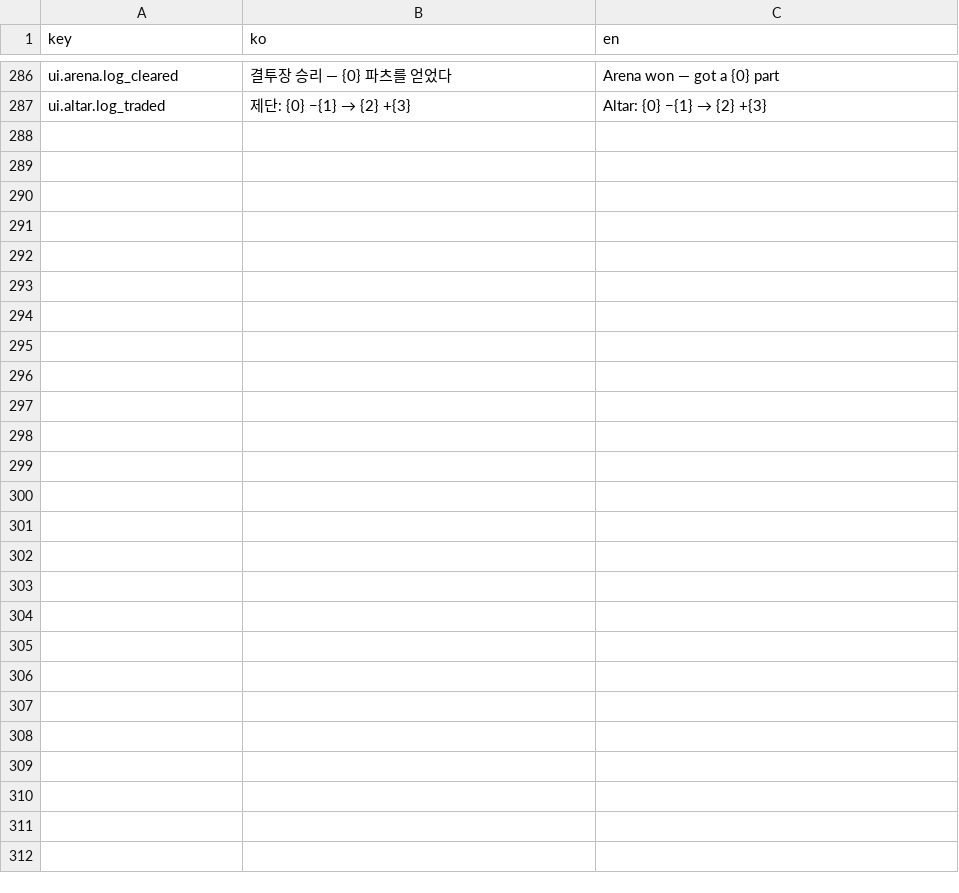
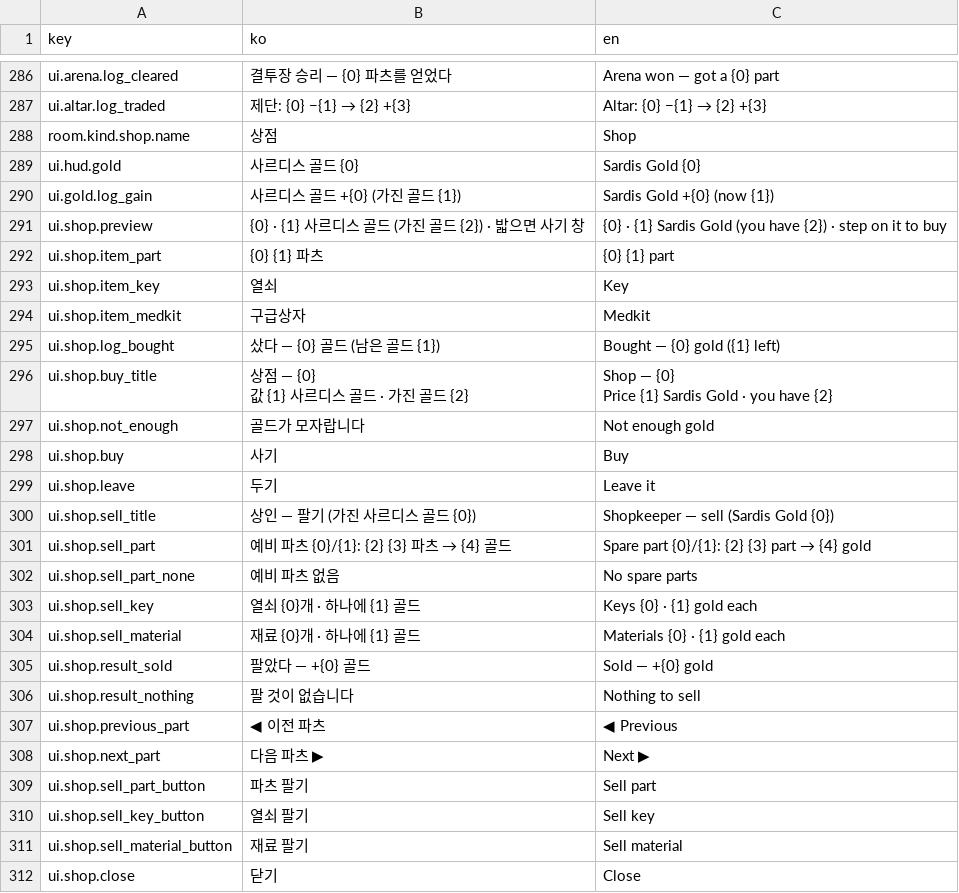
Before and after one commit to Shaun1667/GirlsDungeon, a CSV file: GirlsDungeon/Assets/_Game/Resources/Text/text_table.csv, drawn as a sheet; only a part is shown, gaps mark what is left out; ↵ is a line break in a cell; the diff names each change by its address in the sheet, - before the commit and + after, or states it on an @@ line.

```diff
--- a/GirlsDungeon/Assets/_Game/Resources/Text/text_table.csv
+++ b/GirlsDungeon/Assets/_Game/Resources/Text/text_table.csv
+row 288: room.kind.shop.name | 상점 | Shop
+row 289: ui.hud.gold | 사르디스 골드 {0} | Sardis Gold {0}
+row 290: ui.gold.log_gain | 사르디스 골드 +{0} (가진 골드 {1}) | Sardis Gold +{0} (now {1})
+row 291: ui.shop.preview | {0} · {1} 사르디스 골드 (가진 골드 {2}) · 밟으면 사기 창 | {0} · {1} Sardis Gold (you have {2}) · step on it to buy
+row 292: ui.shop.item_part | {0} {1} 파츠 | {0} {1} part
+row 293: ui.shop.item_key | 열쇠 | Key
+row 294: ui.shop.item_medkit | 구급상자 | Medkit
+row 295: ui.shop.log_bought | 샀다 — {0} 골드 (남은 골드 {1}) | Bought — {0} gold ({1} left)
+row 296: ui.shop.buy_title | 상점 — {0} ↵ 값 {1} 사르디스 골드 · 가진 골드 {2} | Shop — {0} ↵ Price {1} Sardis Gold · you have {2}
+row 297: ui.shop.not_enough | 골드가 모자랍니다 | Not enough gold
+row 298: ui.shop.buy | 사기 | Buy
+row 299: ui.shop.leave | 두기 | Leave it
+row 300: ui.shop.sell_title | 상인 — 팔기 (가진 사르디스 골드 {0}) | Shopkeeper — sell (Sardis Gold {0})
+row 301: ui.shop.sell_part | 예비 파츠 {0}/{1}: {2} {3} 파츠 → {4} 골드 | Spare part {0}/{1}: {2} {3} part → {4} gold
+row 302: ui.shop.sell_part_none | 예비 파츠 없음 | No spare parts
+row 303: ui.shop.sell_key | 열쇠 {0}개 · 하나에 {1} 골드 | Keys {0} · {1} gold each
+row 304: ui.shop.sell_material | 재료 {0}개 · 하나에 {1} 골드 | Materials {0} · {1} gold each
+row 305: ui.shop.result_sold | 팔았다 — +{0} 골드 | Sold — +{0} gold
+row 306: ui.shop.result_nothing | 팔 것이 없습니다 | Nothing to sell
+row 307: ui.shop.previous_part | ◀ 이전 파츠 | ◀ Previous
+row 308: ui.shop.next_part | 다음 파츠 ▶ | Next ▶
+row 309: ui.shop.sell_part_button | 파츠 팔기 | Sell part
+row 310: ui.shop.sell_key_button | 열쇠 팔기 | Sell key
+row 311: ui.shop.sell_material_button | 재료 팔기 | Sell material
+row 312: ui.shop.close | 닫기 | Close
```
Also changed, not shown: 38 other files.
